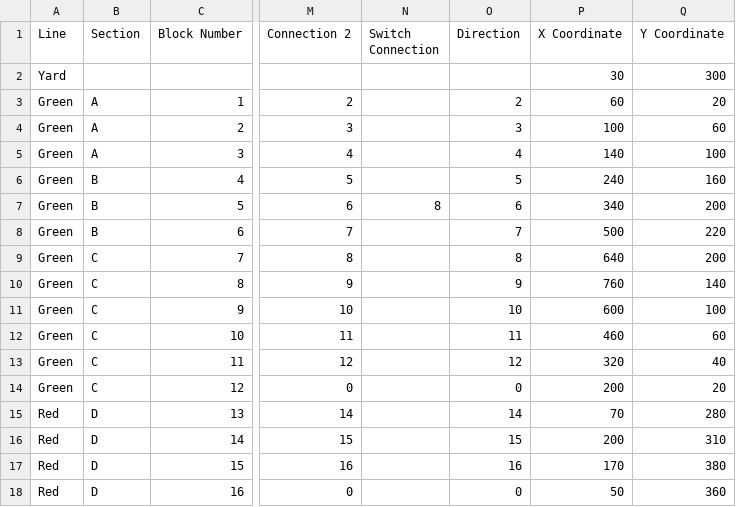
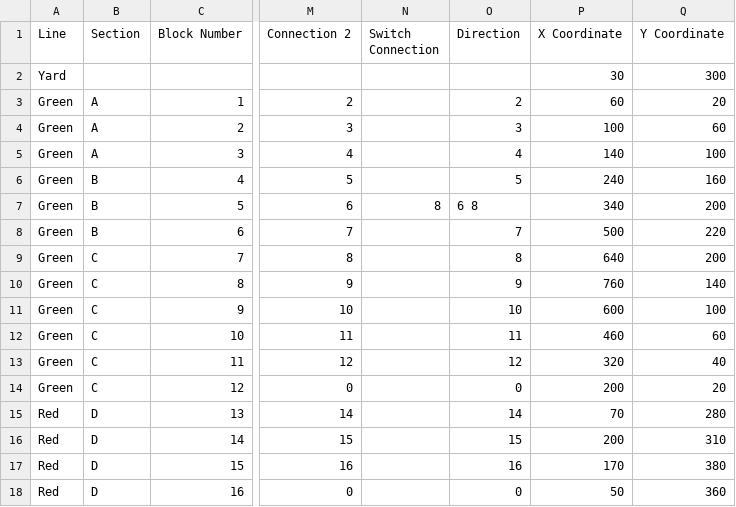
Before and after one commit to Jchuk99/Team-A, a CSV file: jtests/testtrack.csv, drawn as a sheet; only a part is shown, gaps mark what is left out; the diff names each change by its address in the sheet, - before the commit and + after, or states it on an @@ line.

Commit message:
Added switches to map, changed CTC pathfinding to account for current switch state

```diff
--- a/jtests/testtrack.csv
+++ b/jtests/testtrack.csv
-O7 (Direction): 6
+O7 (Direction): 6 8
```
Also changed, not shown: 15 other files.
